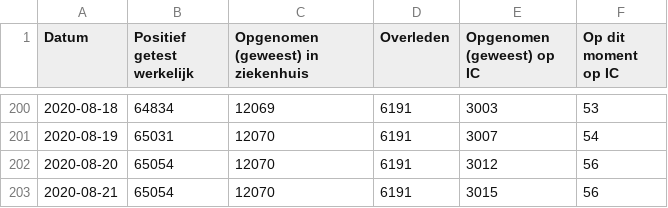
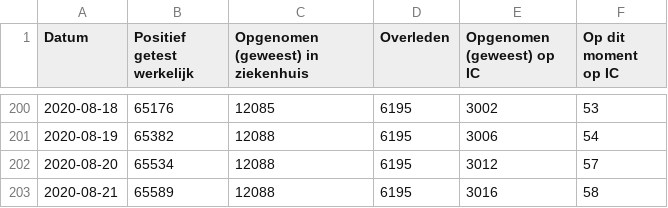
Before and after one commit to jorispz/coronadata, a CSV file: data/2020-08-21-RIVM-NICE.csv, drawn as a sheet; only a part is shown, gaps mark what is left out; the diff covers the shown part only.

```diff
--- a/data/2020-08-21-RIVM-NICE.csv
+++ b/data/2020-08-21-RIVM-NICE.csv
@@ -200,4 +200,4 @@
-2020-08-18	64834	12069	6191	3003	53
-2020-08-19	65031	12070	6191	3007	54
-2020-08-20	65054	12070	6191	3012	56
-2020-08-21	65054	12070	6191	3015	56
+2020-08-18	65176	12085	6195	3002	53
+2020-08-19	65382	12088	6195	3006	54
+2020-08-20	65534	12088	6195	3012	57
+2020-08-21	65589	12088	6195	3016	58
```
Also changed, not shown: 94 edited cells elsewhere in this file, data/runs.csv, 4 other files.
